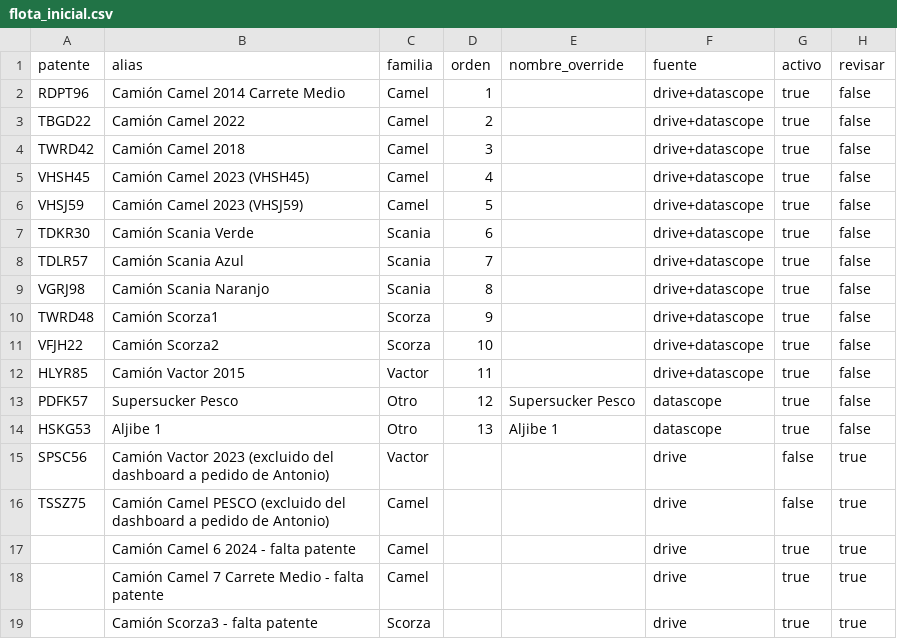
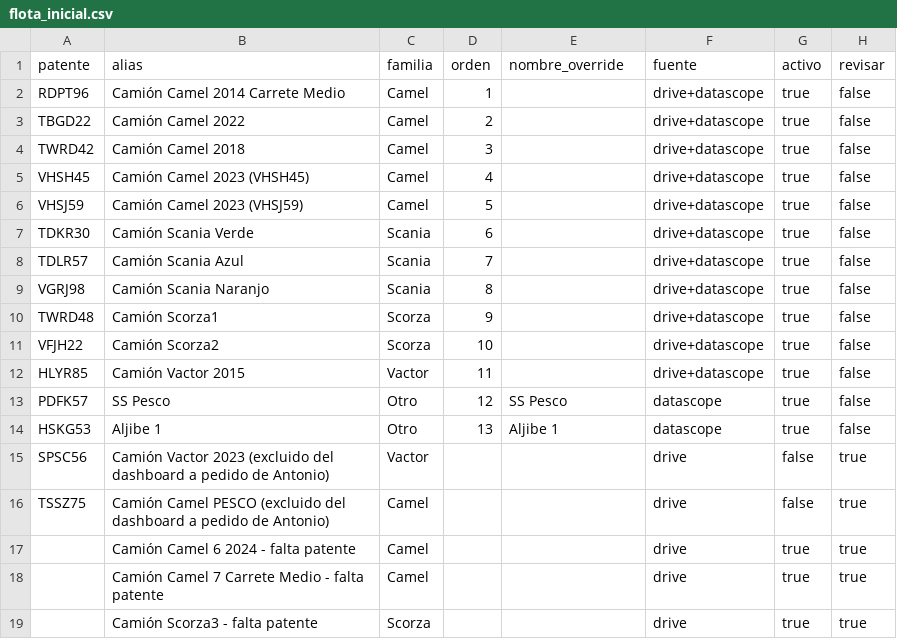
Before and after one commit to antonioamenabar/mantenimiento-intub, a CSV file: data/flota_inicial.csv, drawn as a sheet.

```diff
--- a/data/flota_inicial.csv
+++ b/data/flota_inicial.csv
@@ -12,3 +12,3 @@ VFJH22,Camión Scorza2,Scorza,10,,drive+datascope,true,false
 HLYR85,Camión Vactor 2015,Vactor,11,,drive+datascope,true,false
-PDFK57,Supersucker Pesco,Otro,12,Supersucker Pesco,datascope,true,false
+PDFK57,SS Pesco,Otro,12,SS Pesco,datascope,true,false
 HSKG53,Aljibe 1,Otro,13,Aljibe 1,datascope,true,false
```
Also changed, not shown: 2 other files.
